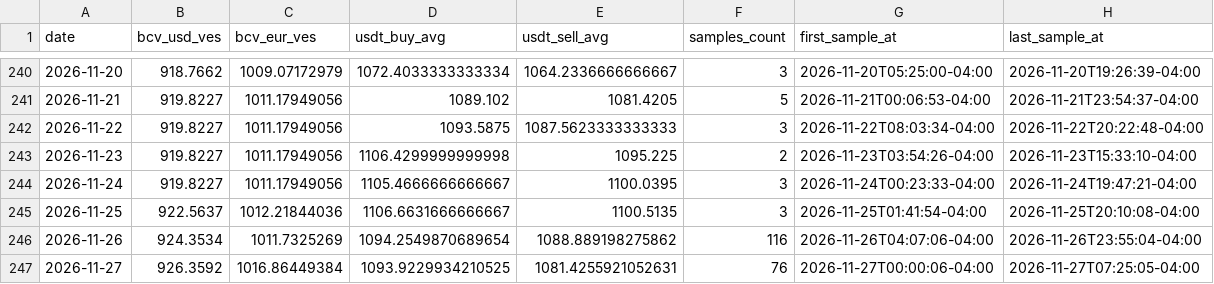
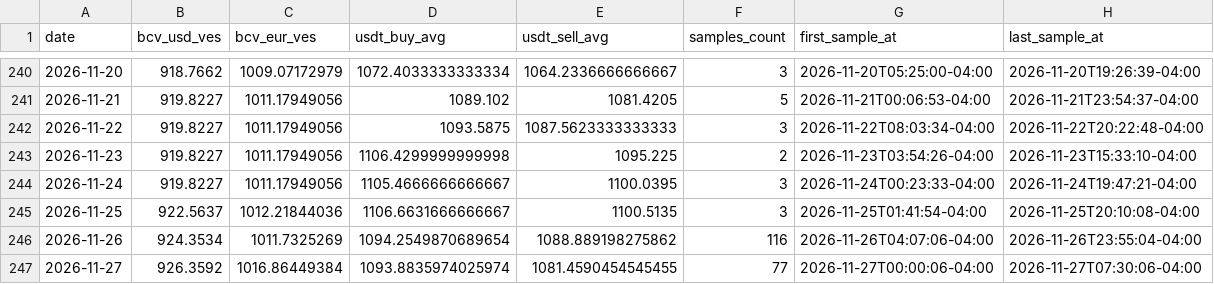
Before and after one commit to vhurdaneta/trmnl-bcv-usdt, a CSV file: data/rates_history.csv, drawn as a sheet; only a part is shown, gaps mark what is left out.

```diff
--- a/data/rates_history.csv
+++ b/data/rates_history.csv
@@ -246,2 +246,2 @@ date,bcv_usd_ves,bcv_eur_ves,usdt_buy_avg,usdt_sell_avg,samples_count,first_samp
 2026-11-26,924.3534,1011.7325269,1094.2549870689654,1088.889198275862,116,2026-11-26T04:07:06-04:00,2026-11-26T23:55:04-04:00
-2026-11-27,926.3592,1016.86449384,1093.9229934210525,1081.4255921052631,76,2026-11-27T00:00:06-04:00,2026-11-27T07:25:05-04:00
+2026-11-27,926.3592,1016.86449384,1093.8835974025974,1081.4590454545455,77,2026-11-27T00:00:06-04:00,2026-11-27T07:30:06-04:00
```
Also changed, not shown: data/binance_samples.csv, 1 other file.
